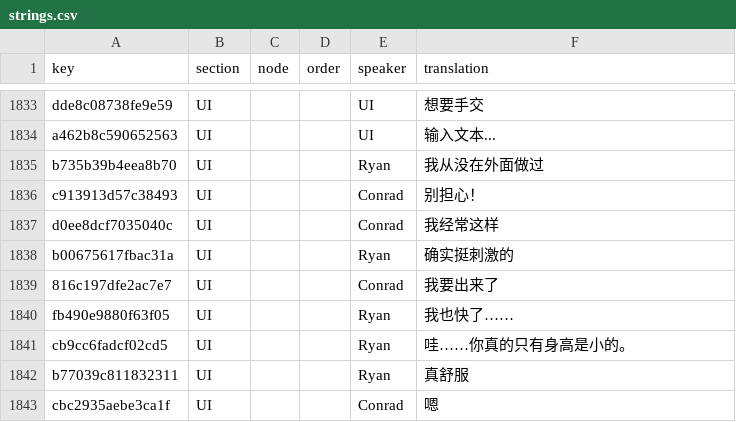
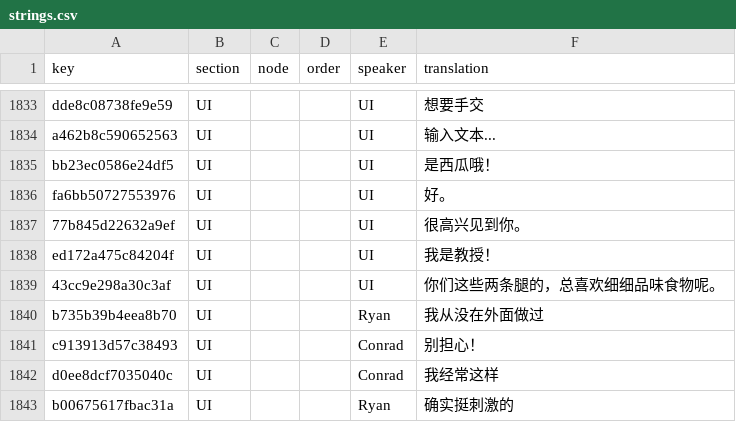
Before and after one commit to 223n/dragnwash-localization, a CSV file: Translations/zh-Hans/strings.csv, drawn as a sheet; only a part is shown, gaps mark what is left out; the shorter side is filled out with more unchanged rows.

Commit message:
Add Traditional Chinese, Hebrew, Esperanto and Toki Pona packs
- zh-Hant: converted from the supervised Simplified Chinese file with
  Taiwan vocabulary and usage, not translated afresh from English.
- he: written in logical order for the right-to-left display, with names
  transliterated so no Latin letters or digits sit inside a line.
- eo and tok: for fun. Toki Pona keeps to the official vocabulary.

Like the other provisional packs, each file opens with a note that it was
not reviewed by a native speaker.

zh-Hans was missing five short UI lines that only the Japanese file had
(their English never appeared in a dialogue export); they are added in
the same positions.

```diff
--- a/Translations/zh-Hans/strings.csv
+++ b/Translations/zh-Hans/strings.csv
@@ -1834,2 +1834,7 @@ dde8c08738fe9e59,UI,,,UI,想要手交
 a462b8c590652563,UI,,,UI,输入文本...
+bb23ec0586e24df5,UI,,,UI,是西瓜哦！
+fa6bb50727553976,UI,,,UI,好。
+77b845d22632a9ef,UI,,,UI,很高兴见到你。
+ed172a475c84204f,UI,,,UI,我是教授！
+43cc9e298a30c3af,UI,,,UI,你们这些两条腿的，总喜欢细细品味食物呢。
 b735b39b4eea8b70,UI,,,Ryan,我从没在外面做过
```
Also changed, not shown: 8 other files.
